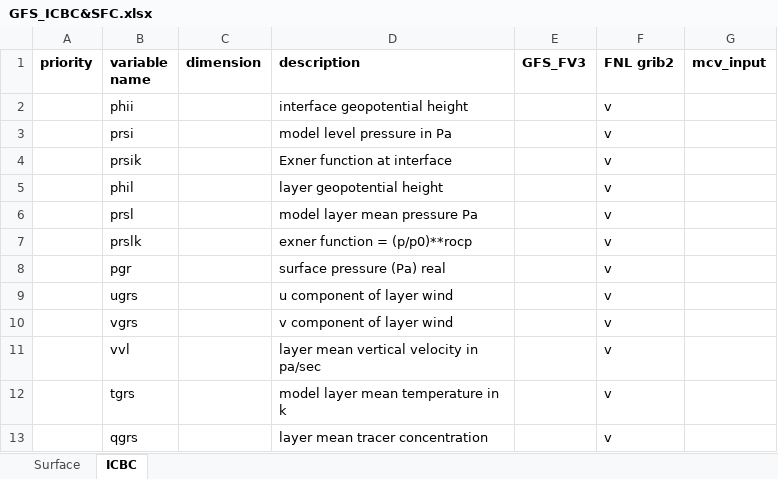
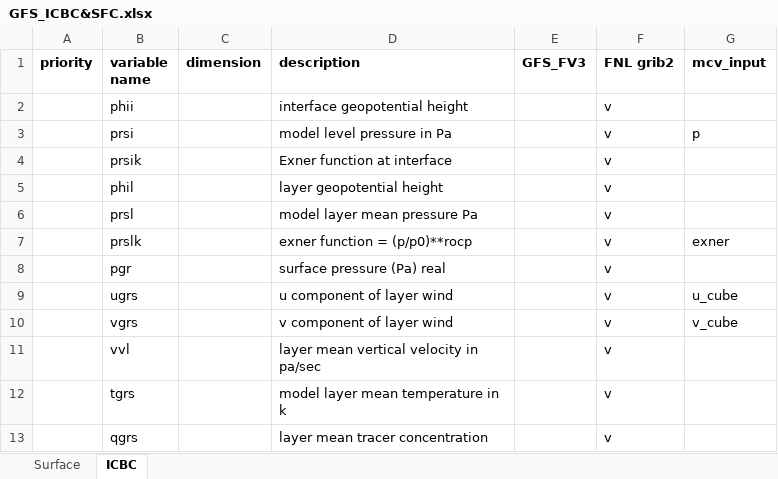
Before and after one commit to dpcouple/dyn_phy_couple_exchange, an Excel workbook: GFS_ICBC&SFC.xlsx, sheet ICBC, drawn as a sheet; values as stored, in another font and other column widths than the file's, no borders; the diff names each change by its address in the sheet, - before the commit and + after, or states it on an @@ line.

Commit message:
Update some mcv info

```diff
--- a/GFS_ICBC&SFC.xlsx (sheet ICBC)
+++ b/GFS_ICBC&SFC.xlsx (sheet ICBC)
-G3 (mcv_input): (empty)
+G3 (mcv_input): p
-G7 (mcv_input): (empty)
+G7 (mcv_input): exner
-G9 (mcv_input): (empty)
+G9 (mcv_input): u_cube
-G10 (mcv_input): (empty)
+G10 (mcv_input): v_cube
```
Also changed, not shown: sheet Surface.
